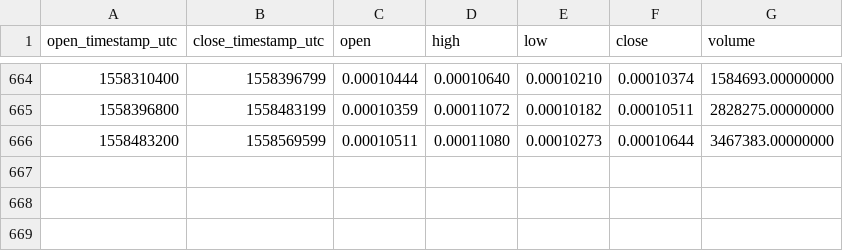
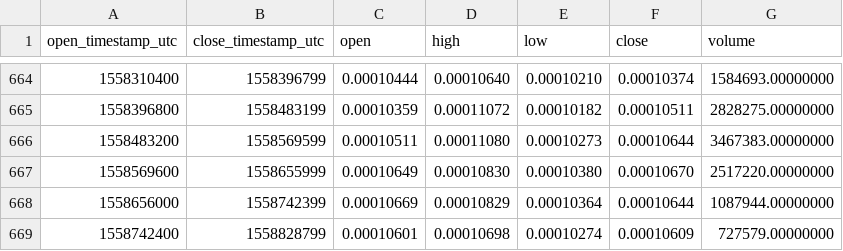
Before and after one commit to cryptobigbro/binance-SNTETH, a CSV file: binance-SNTETH-1d.csv, drawn as a sheet; only a part is shown, gaps mark what is left out; the diff names each change by its address in the sheet, - before the commit and + after, or states it on an @@ line.

Commit message:
Update OHLCV data.

```diff
--- a/binance-SNTETH-1d.csv
+++ b/binance-SNTETH-1d.csv
+row 667: 1558569600 | 1558655999 | 0.00010649 | 0.00010830 | 0.00010380 | 0.00010670 | 2517220.00000000
+row 668: 1558656000 | 1558742399 | 0.00010669 | 0.00010829 | 0.00010364 | 0.00010644 | 1087944.00000000
+row 669: 1558742400 | 1558828799 | 0.00010601 | 0.00010698 | 0.00010274 | 0.00010609 | 727579.00000000
```
Also changed, not shown: 1 other file.
